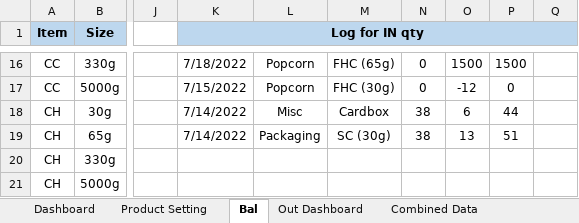
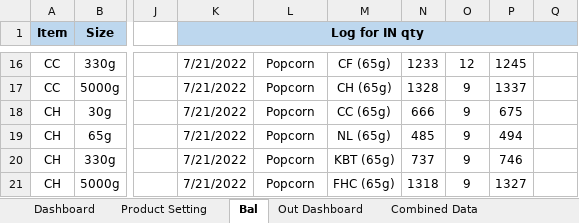
Before and after one commit to TKG-IT-team/Inventory-System, an Excel workbook: prototypeMegaNew.xlsm, sheet Bal, drawn as a sheet; only a part is shown, gaps mark what is left out; values as stored, in another font and other column widths than the file's, no borders; charts and pictures and conditional formats not drawn; the diff covers the shown part only; the diff names each change by its address in the sheet, - before the commit and + after, or states it on an @@ line.

```diff
--- a/prototypeMegaNew.xlsm (sheet Bal)
+++ b/prototypeMegaNew.xlsm (sheet Bal)
-K16 (Log for IN qty): 7/18/2022
+K16 (Log for IN qty): 7/21/2022
-M16: FHC (65g)
+M16: CF (65g)
-N16: 0
+N16: 1233
-O16: 1500
+O16: 12
-P16: 1500
+P16: 1245
-K17 (Log for IN qty): 7/15/2022
+K17 (Log for IN qty): 7/21/2022
-M17: FHC (30g)
+M17: CH (65g)
-N17: 0
+N17: 1328
-O17: -12
+O17: 9
-P17: 0
+P17: 1337
-K18:K19 (Log for IN qty): 7/14/2022
+K18:K19 (Log for IN qty): 7/21/2022
-L18: Misc
+L18: Popcorn
-M18: Cardbox
+M18: CC (65g)
-N18: 38
+N18: 666
-O18: 6
+O18: 9
-P18: 44
+P18: 675
-L19: Packaging
+L19: Popcorn
-M19: SC (30g)
+M19: NL (65g)
-N19: 38
+N19: 485
-O19: 13
+O19: 9
-P19: 51
+P19: 494
-K20:K21 (Log for IN qty): (empty)
+K20:K21 (Log for IN qty): 7/21/2022
-L20:L21: (empty)
+L20:L21: Popcorn
-M20: (empty)
+M20: KBT (65g)
-N20: (empty)
+N20: 737
-O20:O21: (empty)
+O20:O21: 9
-P20: (empty)
+P20: 746
-M21: (empty)
+M21: FHC (65g)
-N21: (empty)
+N21: 1318
-P21: (empty)
+P21: 1327
```
Also changed, not shown: 27 added rows, 126 edited cells and cell formats elsewhere in this sheet, sheet Dashboard, hidden cells, charts or pictures.
